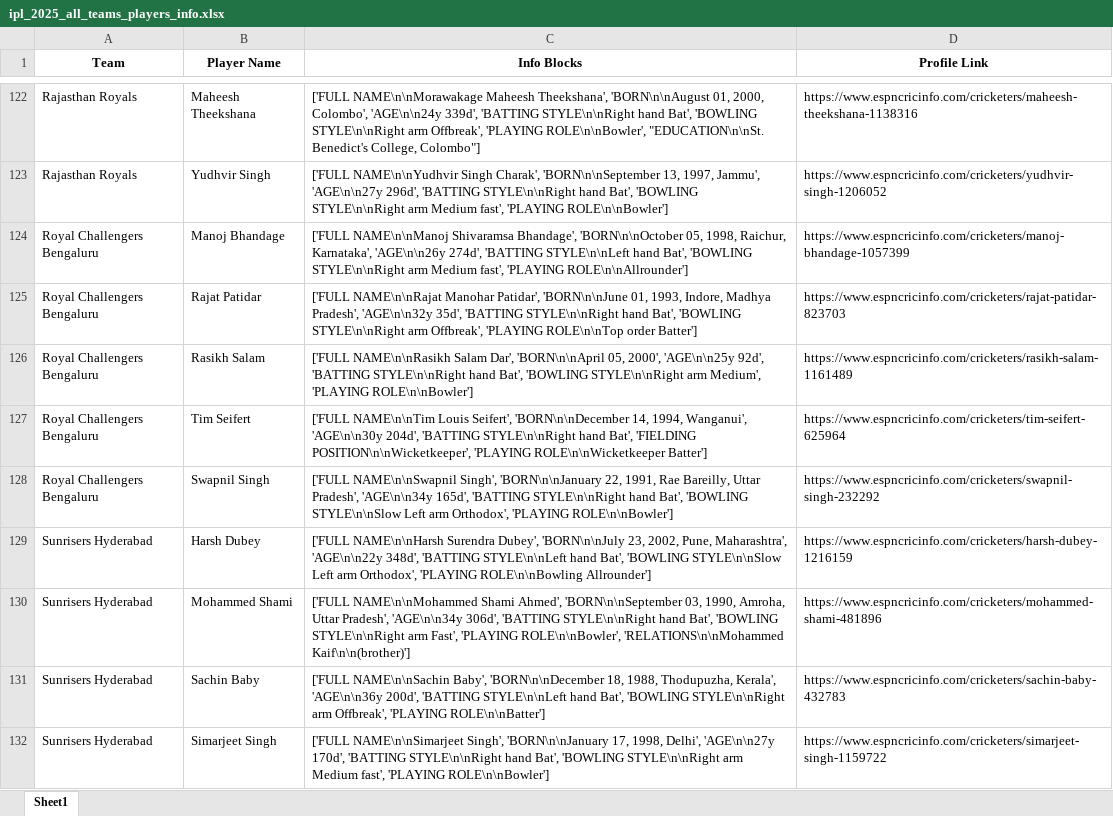
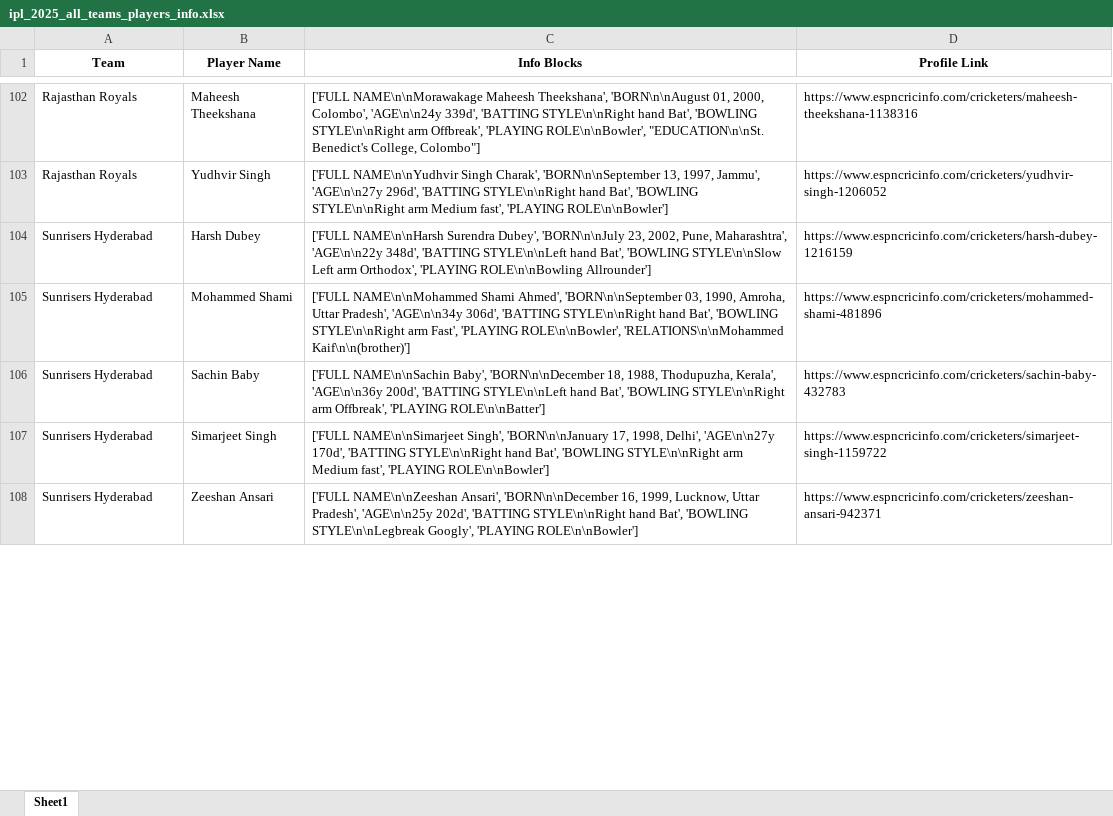
Before and after one commit to Gobinathank/End-To-End-IPL-2025-Data-Analytics-Project-, an Excel workbook: collected data/ipl_2025_all_teams_players_info.xlsx, sheet Sheet1, drawn as a sheet; only a part is shown, gaps mark what is left out; the shorter side is filled out with more unchanged rows; values as stored, in another font and other column widths than the file's, no borders; removed rows and columns are numbered as before the commit, all else as after; the diff covers the shown part only; the diff names each change by its address in the sheet, - before the commit and + after, or states it on an @@ line.

```diff
--- a/collected data/ipl_2025_all_teams_players_info.xlsx (sheet Sheet1)
+++ b/collected data/ipl_2025_all_teams_players_info.xlsx (sheet Sheet1)
-row 124: Royal Challengers Bengaluru | Manoj Bhandage | ['FULL NAME\n\nManoj Shivaramsa Bhandage', 'BORN\n\nOctober 05, 1998, Raichur, Karnataka', 'AGE\n\n26y 274d', 'BATTING STYLE\n\nLeft hand Bat', 'BOWLING STYLE\n\nRight arm Medium fast', 'PLAYING ROLE\n\nAllrounder'] | https://www.espncricinfo.com/cricketers/manoj-bhandage-1057399
-row 125: Royal Challengers Bengaluru | Rajat Patidar | ['FULL NAME\n\nRajat Manohar Patidar', 'BORN\n\nJune 01, 1993, Indore, Madhya Pradesh', 'AGE\n\n32y 35d', 'BATTING STYLE\n\nRight hand Bat', 'BOWLING STYLE\n\nRight arm Offbreak', 'PLAYING ROLE\n\nTop order Batter'] | https://www.espncricinfo.com/cricketers/rajat-patidar-823703
-row 126: Royal Challengers Bengaluru | Rasikh Salam | ['FULL NAME\n\nRasikh Salam Dar', 'BORN\n\nApril 05, 2000', 'AGE\n\n25y 92d', 'BATTING STYLE\n\nRight hand Bat', 'BOWLING STYLE\n\nRight arm Medium', 'PLAYING ROLE\n\nBowler'] | https://www.espncricinfo.com/cricketers/rasikh-salam-1161489
-row 127: Royal Challengers Bengaluru | Tim Seifert | ['FULL NAME\n\nTim Louis Seifert', 'BORN\n\nDecember 14, 1994, Wanganui', 'AGE\n\n30y 204d', 'BATTING STYLE\n\nRight hand Bat', 'FIELDING POSITION\n\nWicketkeeper', 'PLAYING ROLE\n\nWicketkeeper Batter'] | https://www.espncricinfo.com/cricketers/tim-seifert-625964
-row 128: Royal Challengers Bengaluru | Swapnil Singh | ['FULL NAME\n\nSwapnil Singh', 'BORN\n\nJanuary 22, 1991, Rae Bareilly, Uttar Pradesh', 'AGE\n\n34y 165d', 'BATTING STYLE\n\nRight hand Bat', 'BOWLING STYLE\n\nSlow Left arm Orthodox', 'PLAYING ROLE\n\nBowler'] | https://www.espncricinfo.com/cricketers/swapnil-singh-232292
```
Also changed, not shown: 125 added rows, 15 removed rows and 5 moved rows elsewhere in this sheet, 10 other files.
